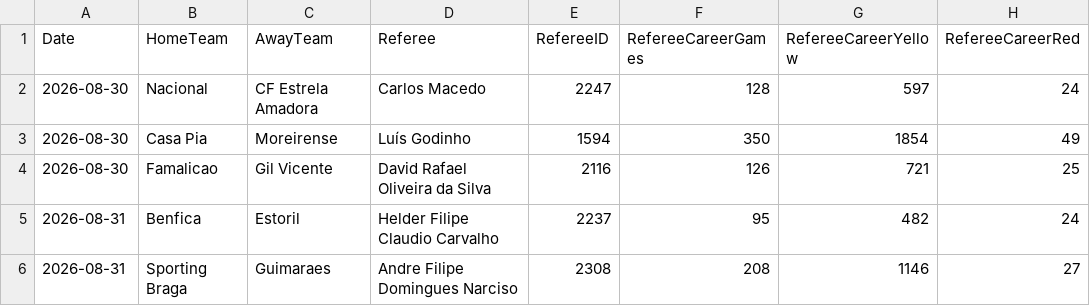
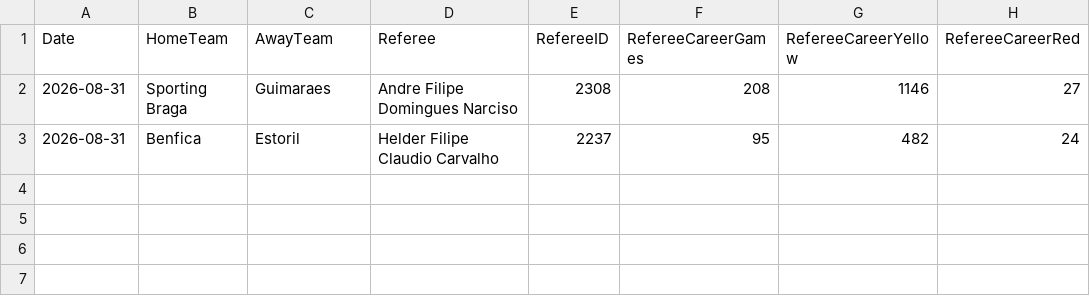
Before and after one commit to gmalbert/portugal-soccer, a CSV file: data_files/referees.csv, drawn as a sheet.

```diff
--- a/data_files/referees.csv
+++ b/data_files/referees.csv
@@ -1,6 +1,3 @@
 Date,HomeTeam,AwayTeam,Referee,RefereeID,RefereeCareerGames,RefereeCareerYellow,RefereeCareerRed
-2026-08-30,Nacional,CF Estrela Amadora,Carlos Macedo,2247,128,597,24
-2026-08-30,Casa Pia,Moreirense,Luís Godinho,1594,350,1854,49
-2026-08-30,Famalicao,Gil Vicente,David Rafael Oliveira da Silva,2116,126,721,25
+2026-08-31,Sporting Braga,Guimaraes,Andre Filipe Domingues Narciso,2308,208,1146,27
 2026-08-31,Benfica,Estoril,Helder Filipe Claudio Carvalho,2237,95,482,24
-2026-08-31,Sporting Braga,Guimaraes,Andre Filipe Domingues Narciso,2308,208,1146,27
```
Also changed, not shown: data_files/poisson_metrics_history.csv, data_files/upcoming_fixtures.csv, 13 other files.
